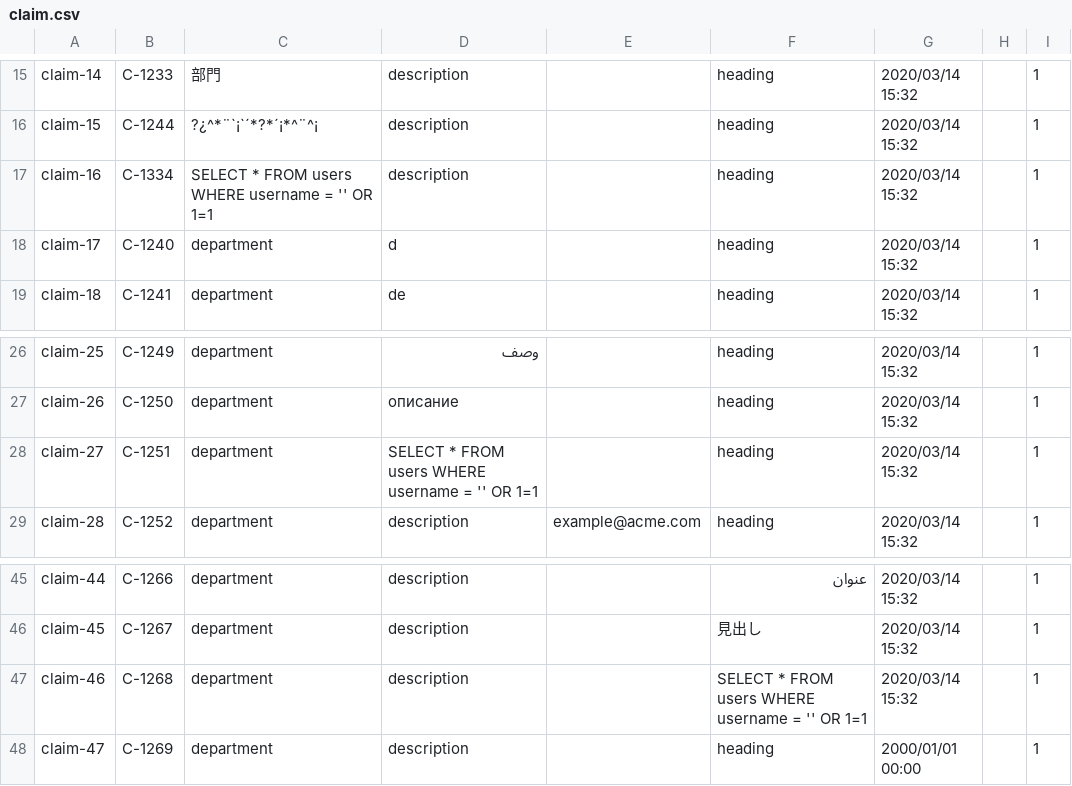
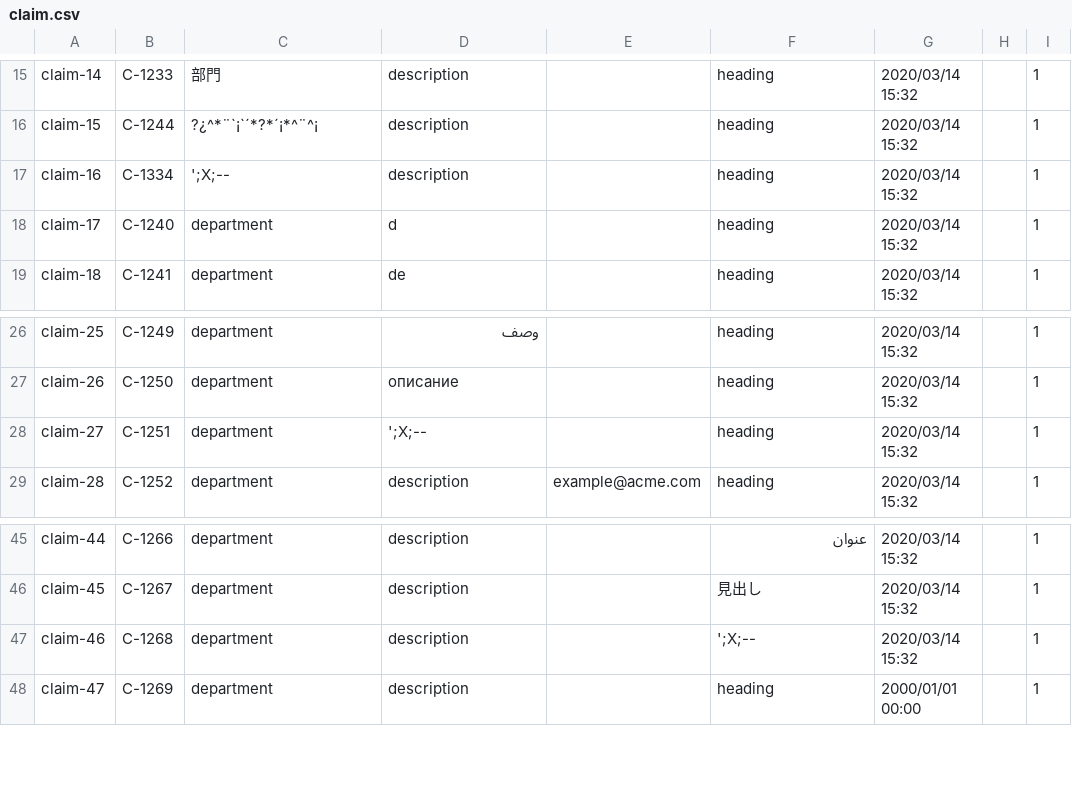
Before and after one commit to Cargarmar18/Acme-SF, a CSV file: src/main/webapp/WEB-INF/resources/sample-data/claim.csv, drawn as a sheet; only a part is shown, gaps mark what is left out.

```diff
--- a/src/main/webapp/WEB-INF/resources/sample-data/claim.csv
+++ b/src/main/webapp/WEB-INF/resources/sample-data/claim.csv
@@ -16,3 +16,3 @@ claim-14,C-1233,部門,description,,heading,2020/03/14 15:32,,1
 claim-15,C-1244,?¿^*¨`¡`´*?*´¡*^¨^¡,description,,heading,2020/03/14 15:32,,1
-claim-16,C-1334,SELECT * FROM users WHERE username = '' OR 1=1,description,,heading,2020/03/14 15:32,,1
+claim-16,C-1334,';X;--,description,,heading,2020/03/14 15:32,,1
 claim-17,C-1240,department,d,,heading,2020/03/14 15:32,,1
@@ -27,3 +27,3 @@ claim-25,C-1249,department,وصف,,heading,2020/03/14 15:32,,1
 claim-26,C-1250,department,описание,,heading,2020/03/14 15:32,,1
-claim-27,C-1251,department,SELECT * FROM users WHERE username = '' OR 1=1,,heading,2020/03/14 15:32,,1
+claim-27,C-1251,department,';X;--,,heading,2020/03/14 15:32,,1
 claim-28,C-1252,department,description,example@acme.com,heading,2020/03/14 15:32,,1
@@ -46,3 +46,3 @@ claim-44,C-1266,department,description,,عنوان,2020/03/14 15:32,,1
 claim-45,C-1267,department,description,,見出し,2020/03/14 15:32,,1
-claim-46,C-1268,department,description,,SELECT * FROM users WHERE username = '' OR 1=1,2020/03/14 15:32,,1
+claim-46,C-1268,department,description,,';X;--,2020/03/14 15:32,,1
 claim-47,C-1269,department,description,,heading,2000/01/01 00:00,,1
```
Also changed, not shown: src/main/webapp/WEB-INF/resources/sample-data/invoices.csv, src/main/webapp/WEB-INF/resources/sample-data/notice.csv, 6 other files.
